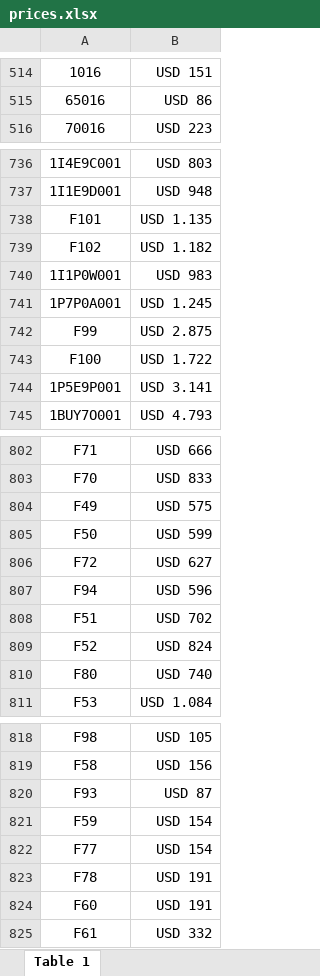
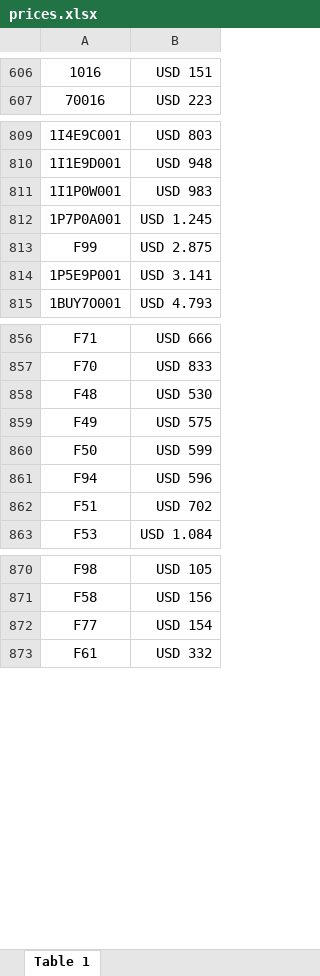
Before and after one commit to agustinlina/fire_base_union, an Excel workbook: public/prices.xlsx, sheet Table 1, drawn as a sheet; only a part is shown, gaps mark what is left out; values as stored, in another font and other column widths than the file's, no borders; charts and pictures not drawn; removed rows and columns are numbered as before the commit, all else as after; the diff covers the shown part only; the diff names each change by its address in the sheet, - before the commit and + after, or states it on an @@ line.

```diff
--- a/public/prices.xlsx (sheet Table 1)
+++ b/public/prices.xlsx (sheet Table 1)
-row 515: 65016 | USD 86
-row 738: F101 | USD 1.135
-row 739: F102 | USD 1.182
-row 743: F100 | USD 1.722
+row 858: F48 | USD 530
-row 806: F72 | USD 627
-row 809: F52 | USD 824
-row 810: F80 | USD 740
-row 820: F93 | USD 87
-row 821: F59 | USD 154
-row 823: F78 | USD 191
-row 824: F60 | USD 191
```
Also changed, not shown: other rows of this sheet.
